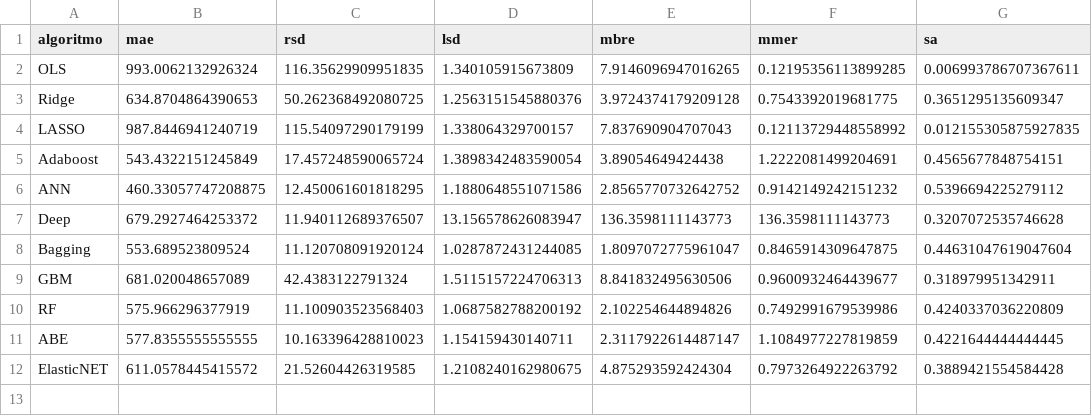
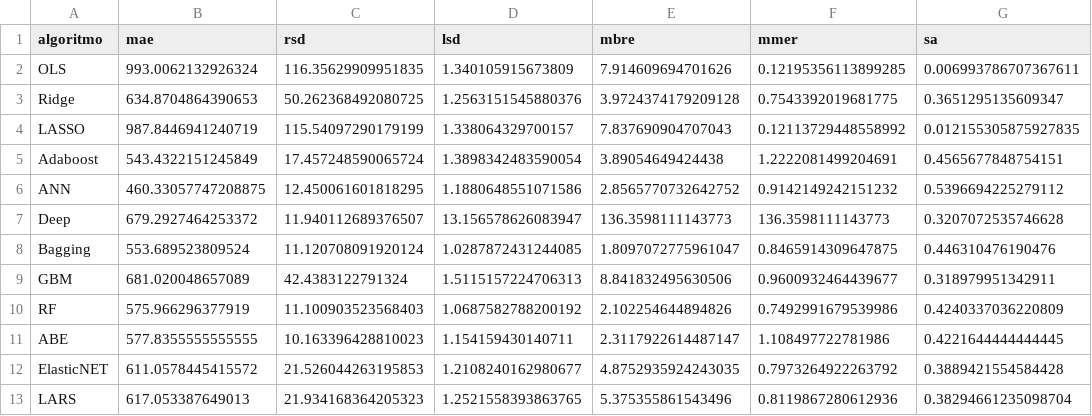
Before and after one commit to albertofernandezs/machine-learning, a CSV file: cocomo81.csv, drawn as a sheet.

Commit message:
Se agrega Lars a cocomo81

```diff
--- a/cocomo81.csv
+++ b/cocomo81.csv
@@ -1,3 +1,3 @@
 algoritmo,mae,rsd,lsd,mbre,mmer,sa
-OLS,993.0062132926324,116.35629909951835,1.340105915673809,7.9146096947016265,0.12195356113899285,0.006993786707367611
+OLS,993.0062132926324,116.35629909951835,1.340105915673809,7.914609694701626,0.12195356113899285,0.006993786707367611
 Ridge,634.8704864390653,50.262368492080725,1.2563151545880376,3.9724374179209128,0.7543392019681775,0.3651295135609347
@@ -7,6 +7,7 @@ ANN,460.33057747208875,12.450061601818295,1.1880648551071586,2.8565770732642752,
 Deep,679.2927464253372,11.940112689376507,13.156578626083947,136.3598111143773,136.3598111143773,0.3207072535746628
-Bagging,553.689523809524,11.120708091920124,1.0287872431244085,1.8097072775961047,0.8465914309647875,0.44631047619047604
+Bagging,553.689523809524,11.120708091920124,1.0287872431244085,1.8097072775961047,0.8465914309647875,0.446310476190476
 GBM,681.020048657089,42.4383122791324,1.5115157224706313,8.841832495630506,0.9600932464439677,0.318979951342911
 RF,575.966296377919,11.100903523568403,1.0687582788200192,2.102254644894826,0.7492991679539986,0.4240337036220809
-ABE,577.8355555555555,10.163396428810023,1.154159430140711,2.3117922614487147,1.1084977227819859,0.4221644444444445
-ElasticNET,611.0578445415572,21.52604426319585,1.2108240162980675,4.875293592424304,0.7973264922263792,0.3889421554584428
+ABE,577.8355555555555,10.163396428810023,1.154159430140711,2.3117922614487147,1.108497722781986,0.4221644444444445
+ElasticNET,611.0578445415572,21.526044263195853,1.2108240162980677,4.8752935924243035,0.7973264922263792,0.3889421554584428
+LARS,617.053387649013,21.934168364205323,1.2521558393863765,5.375355861543496,0.8119867280612936,0.38294661235098704
```
